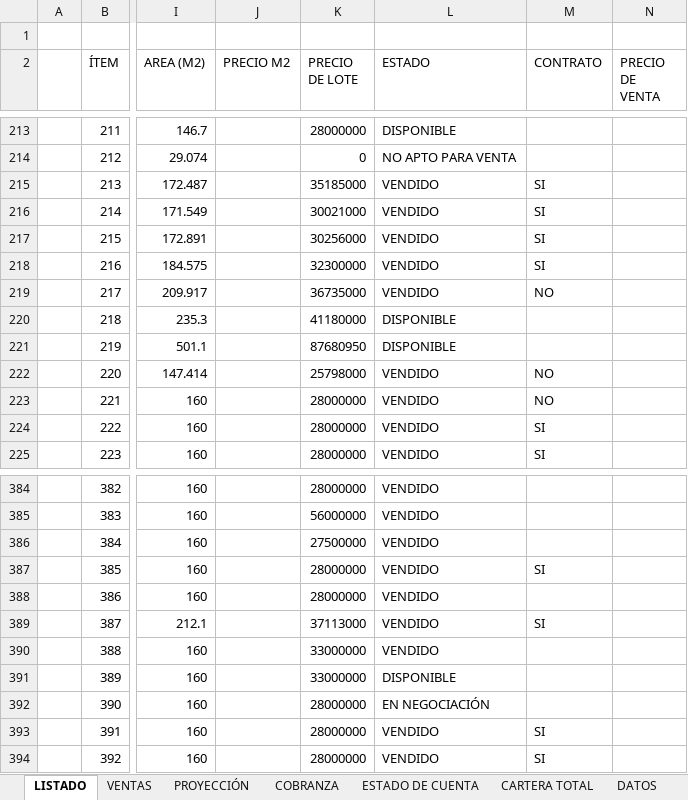
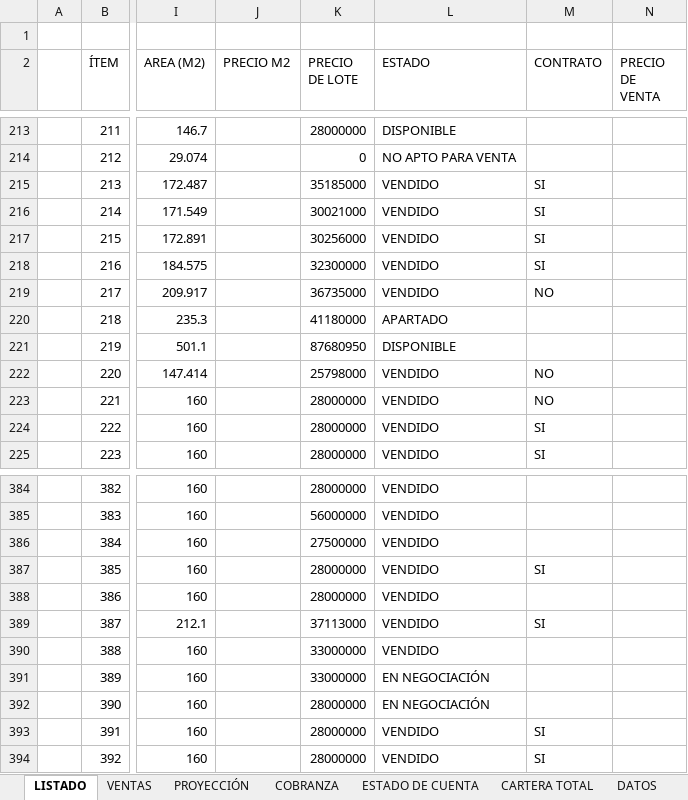
Before and after one commit to ferneyrtic/CeibaApp, an Excel workbook: Base de datos - La Ceiba ultima versión.xlsx, sheet LISTADO, drawn as a sheet; only a part is shown, gaps mark what is left out; values as stored, in another font and other column widths than the file's, no borders; the diff names each change by its address in the sheet, - before the commit and + after, or states it on an @@ line.

```diff
--- a/Base de datos - La Ceiba ultima versión.xlsx (sheet LISTADO)
+++ b/Base de datos - La Ceiba ultima versión.xlsx (sheet LISTADO)
-L220 (ESTADO): DISPONIBLE
+L220 (ESTADO): APARTADO
-L391 (ESTADO): DISPONIBLE
+L391 (ESTADO): EN NEGOCIACIÓN
```
Also changed, not shown: sheet VENTAS, 1 other file.
